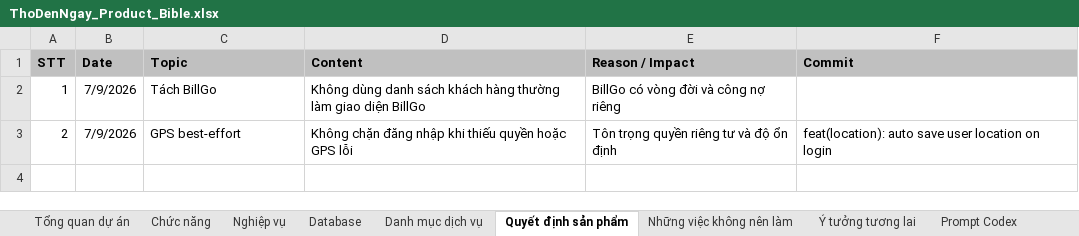
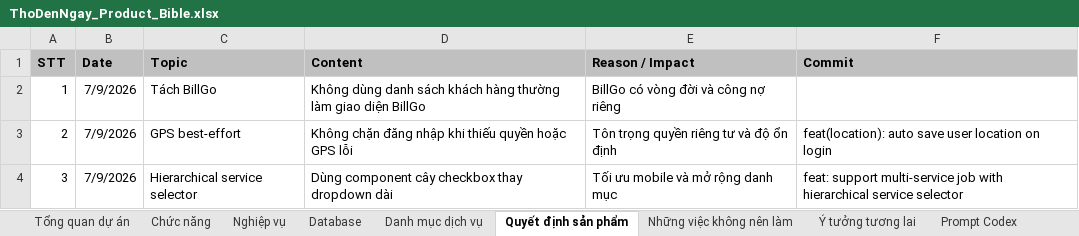
Before and after one commit to hoaitv86/thodenngay, an Excel workbook: ThoDenNgay_Product_Bible.xlsx, sheet Quyết định sản phẩm, drawn as a sheet; values as stored, in another font and other column widths than the file's, no borders; the diff names each change by its address in the sheet, - before the commit and + after, or states it on an @@ line.

Commit message:
feat: support multi-service job with hierarchical service selector

```diff
--- a/ThoDenNgay_Product_Bible.xlsx (sheet Quyết định sản phẩm)
+++ b/ThoDenNgay_Product_Bible.xlsx (sheet Quyết định sản phẩm)
+row 4: 3 | 7/9/2026 | Hierarchical service selector | Dùng component cây checkbox thay dropdown dài | Tối ưu mobile và mở rộng danh mục | feat: support multi-service job with hierarchical service selector
```
Also changed, not shown: sheet Chức năng, sheet Nghiệp vụ, sheet Database, sheet Nhật ký phát triển, ThoDenNgay_Project_Manager.xlsx, 6 other files.
